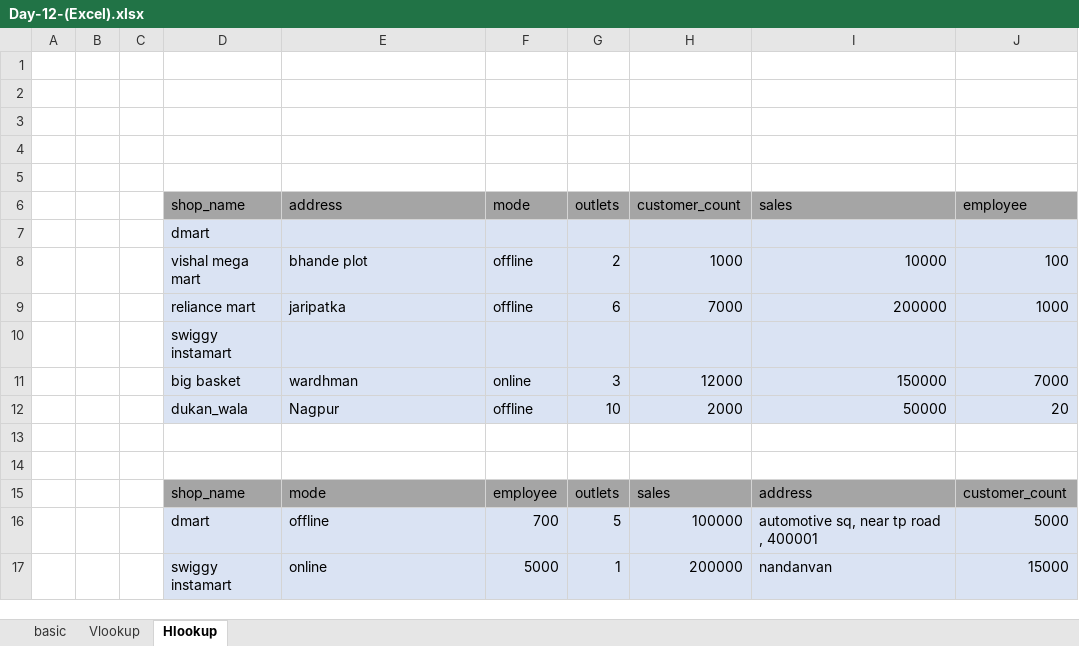
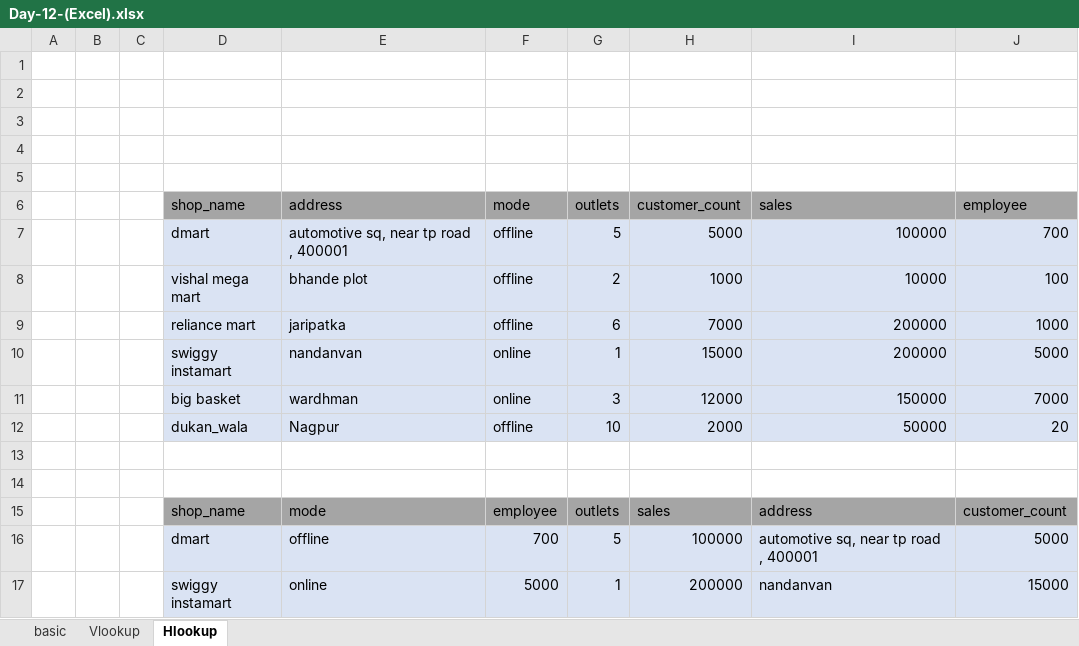
Before and after one commit to rsai83027-dot/DataAnalytics_VandHlookup, an Excel workbook: Day-12-(Excel).xlsx, sheet Hlookup, drawn as a sheet; values as stored, in another font and other column widths than the file's, no borders; removed rows and columns are numbered as before the commit, all else as after; the diff names each change by its address in the sheet, - before the commit and + after, or states it on an @@ line.

Commit message:
SaiReddy:hlookup and documentadd for v and h lookup

```diff
--- a/Day-12-(Excel).xlsx (sheet Hlookup)
+++ b/Day-12-(Excel).xlsx (sheet Hlookup)
-row 7:  |  |  | dmart
+row 7:  |  |  | dmart | automotive sq, near tp road , 400001 | offline | 5 | 5000 | 100000 | 700
-row 10:  |  |  | swiggy instamart
+row 10:  |  |  | swiggy instamart | nandanvan | online | 1 | 15000 | 200000 | 5000
```
Also changed, not shown: 2 other files.
